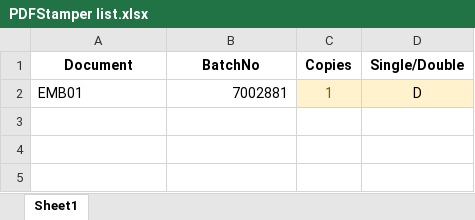
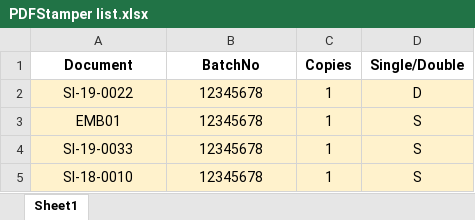
Before and after one commit to Vieites/PDFStamper, an Excel workbook: PDFStamper list.xlsx, sheet Sheet1, drawn as a sheet; values as stored, in another font and other column widths than the file's, no borders; conditional formats not drawn; addresses are those after the commit; the diff names each change by its address in the sheet, - before the commit and + after, or states it on an @@ line.

```diff
--- a/PDFStamper list.xlsx (sheet Sheet1)
+++ b/PDFStamper list.xlsx (sheet Sheet1)
+row 2: SI-19-0022 | 12345678 | 1 | D
-A3:B3 fill: none
+A3:B3 fill: #FFF2CC
-A3 alignment: left
+A3 alignment: center
-B3 (BatchNo): 7002881
+B3 (BatchNo): 12345678
-B3 alignment: right
+B3 alignment: center
-C3 text colour: #806000
+C3 text colour: black
-D3 (Single/Double): D
+D3 (Single/Double): S
+row 4: SI-19-0033 | 12345678 | 1 | S
+row 5: SI-18-0010 | 12345678 | 1 | S
```
Also changed, not shown: Codes.xlsx, 30 other files.
